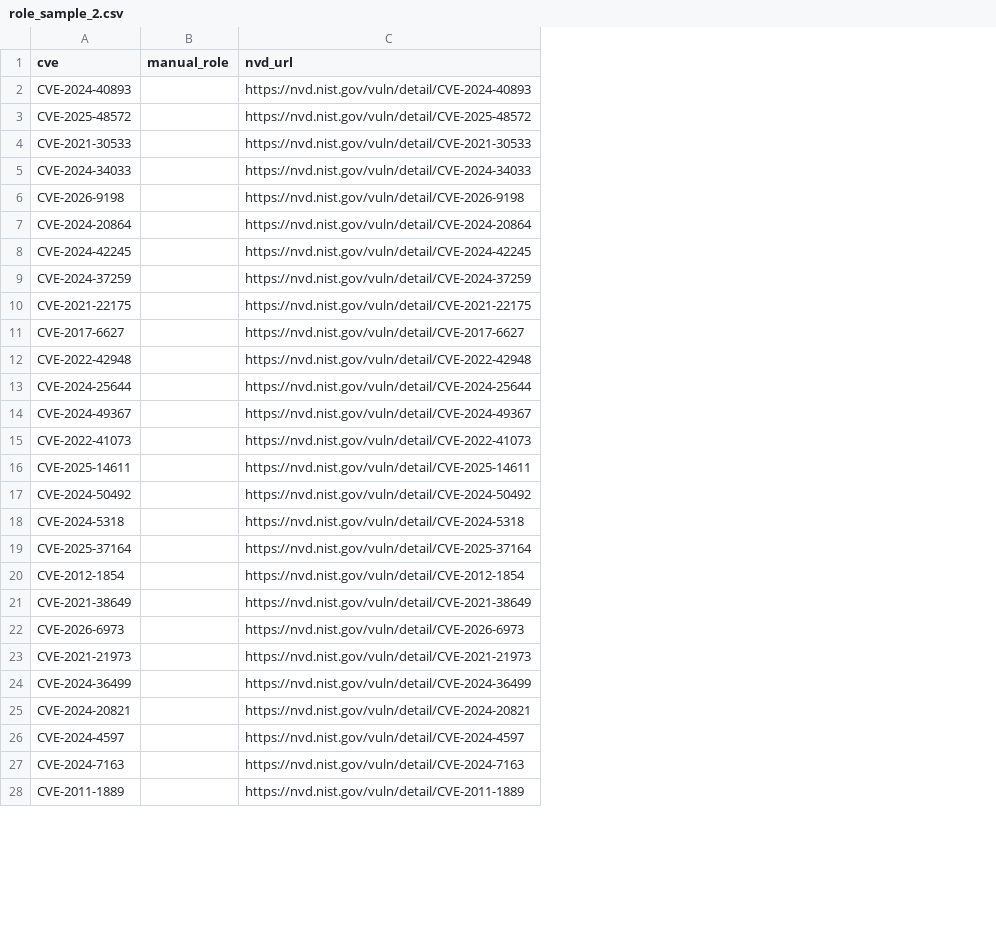
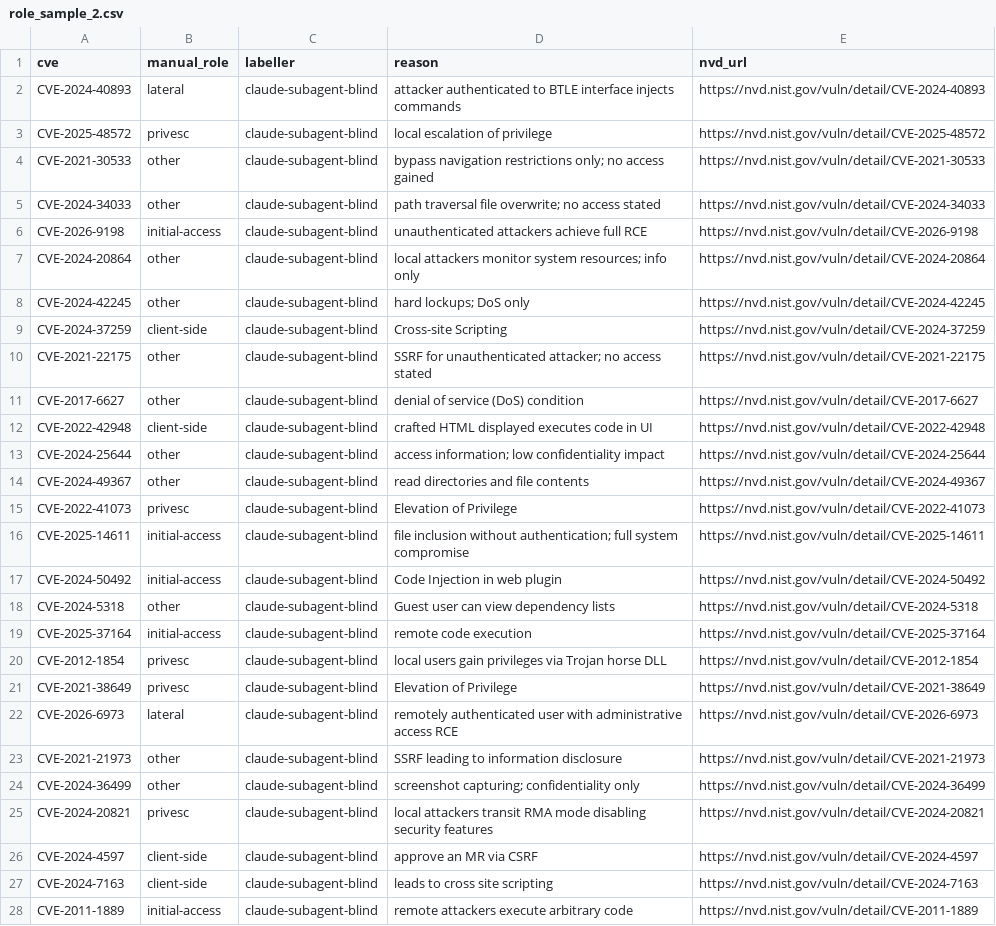
Before and after one commit to LongPhamplus/DATN, a CSV file: reports/role_sample_2.csv, drawn as a sheet; only a part is shown; the diff covers the shown part only; the diff names each change by its address in the sheet, - before the commit and + after, or states it on an @@ line.

```diff
--- a/reports/role_sample_2.csv
+++ b/reports/role_sample_2.csv
+column C (labeller), rows 2-28: all claude-subagent-blind
+column D (reason), rows 2-28: attacker authenticated to BTLE interface injects commands | local escalation of privilege | bypass navigation restrictions only; no access gained | path traversal file overwrite; no access stated | unauthenticated attackers achieve full RCE | local attackers monitor system resources; info only | hard lockups; DoS only | Cross-site Scripting | SSRF for unauthenticated attacker; no access stated | denial of service (DoS) condition | crafted HTML displayed executes code in UI | access information; low confidentiality impact | read directories and file contents | Elevation of Privilege | file inclusion without authentication; full system compromise | Code Injection in web plugin | Guest user can view dependency lists | remote code execution | local users gain privileges via Trojan horse DLL | Elevation of Privilege | remotely authenticated user with administrative access RCE | SSRF leading to information disclosure | screenshot capturing; confidentiality only | local attackers transit RMA mode disabling security features | approve an MR via CSRF | leads to cross site scripting | remote attackers execute arbitrary code
-B2 (manual_role): (empty)
+B2 (manual_role): lateral
-B3 (manual_role): (empty)
+B3 (manual_role): privesc
-B4:B5 (manual_role): (empty)
+B4:B5 (manual_role): other
-B6 (manual_role): (empty)
+B6 (manual_role): initial-access
-B7:B8 (manual_role): (empty)
+B7:B8 (manual_role): other
-B9 (manual_role): (empty)
+B9 (manual_role): client-side
-B10:B11 (manual_role): (empty)
+B10:B11 (manual_role): other
-B12 (manual_role): (empty)
+B12 (manual_role): client-side
-B13:B14 (manual_role): (empty)
+B13:B14 (manual_role): other
-B15 (manual_role): (empty)
+B15 (manual_role): privesc
-B16:B17 (manual_role): (empty)
+B16:B17 (manual_role): initial-access
-B18 (manual_role): (empty)
+B18 (manual_role): other
-B19 (manual_role): (empty)
+B19 (manual_role): initial-access
-B20:B21 (manual_role): (empty)
+B20:B21 (manual_role): privesc
-B22 (manual_role): (empty)
+B22 (manual_role): lateral
-B23:B24 (manual_role): (empty)
+B23:B24 (manual_role): other
-B25 (manual_role): (empty)
+B25 (manual_role): privesc
-B26:B27 (manual_role): (empty)
+B26:B27 (manual_role): client-side
-B28 (manual_role): (empty)
+B28 (manual_role): initial-access
```
Also changed, not shown: 53 edited cells elsewhere in this file, 2 other files.
